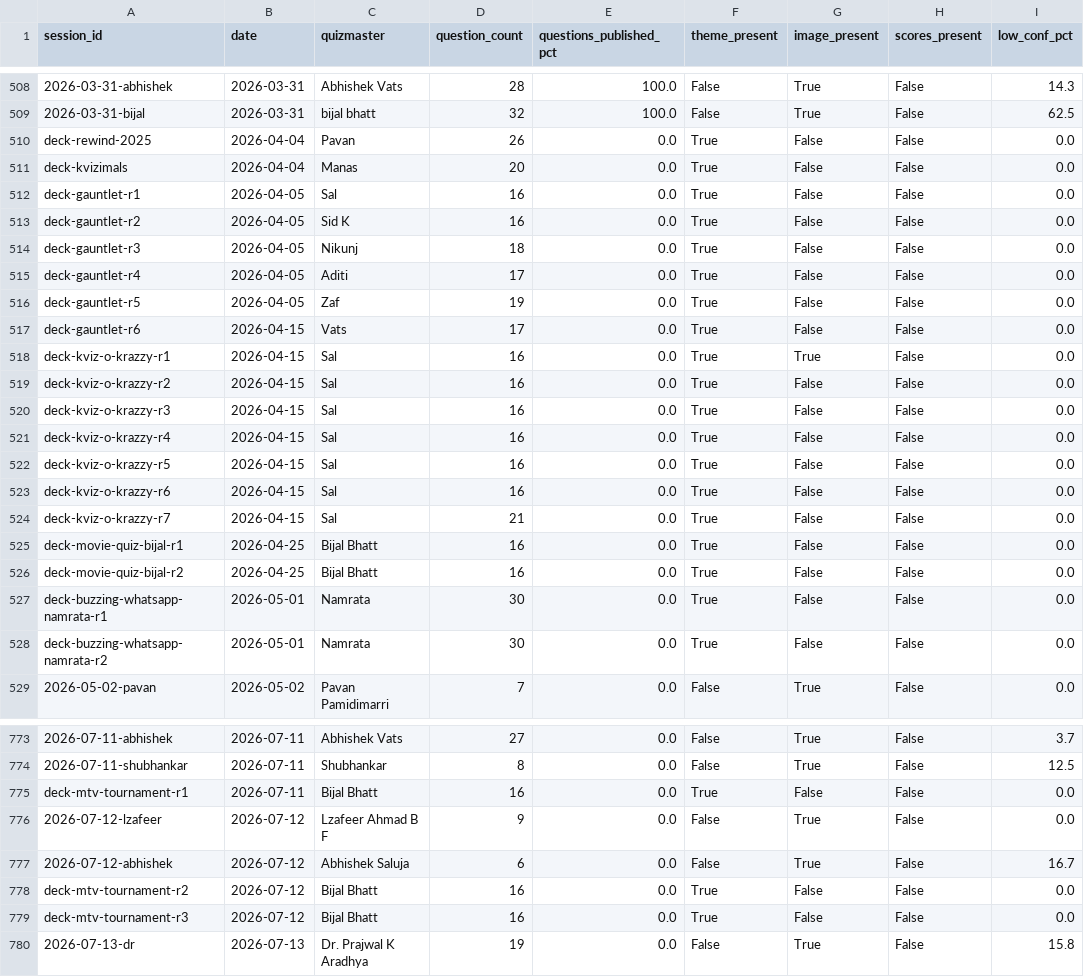
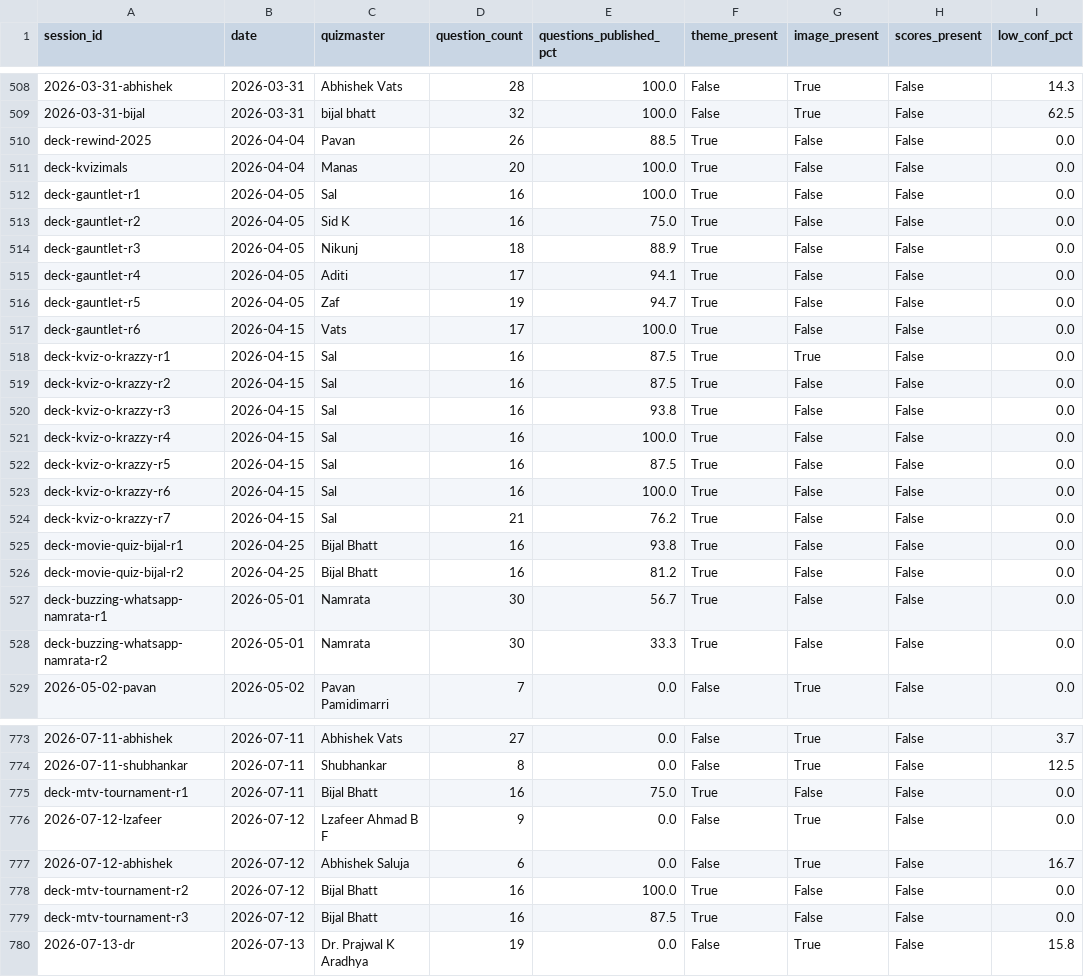
Before and after one commit to Saumay/kvizzing_questions_visualizer, a CSV file: v2/session_backlog.csv, drawn as a sheet; only a part is shown, gaps mark what is left out; the diff covers the shown part only; the diff names each change by its address in the sheet, - before the commit and + after, or states it on an @@ line.

```diff
--- a/v2/session_backlog.csv
+++ b/v2/session_backlog.csv
-E510 (questions_published_pct): 0.0
+E510 (questions_published_pct): 88.5
-E511:E512 (questions_published_pct): 0.0
+E511:E512 (questions_published_pct): 100.0
-E513 (questions_published_pct): 0.0
+E513 (questions_published_pct): 75.0
-E514 (questions_published_pct): 0.0
+E514 (questions_published_pct): 88.9
-E515 (questions_published_pct): 0.0
+E515 (questions_published_pct): 94.1
-E516 (questions_published_pct): 0.0
+E516 (questions_published_pct): 94.7
-E517 (questions_published_pct): 0.0
+E517 (questions_published_pct): 100.0
-E518:E519 (questions_published_pct): 0.0
+E518:E519 (questions_published_pct): 87.5
-E520 (questions_published_pct): 0.0
+E520 (questions_published_pct): 93.8
-E521 (questions_published_pct): 0.0
+E521 (questions_published_pct): 100.0
-E522 (questions_published_pct): 0.0
+E522 (questions_published_pct): 87.5
-E523 (questions_published_pct): 0.0
+E523 (questions_published_pct): 100.0
-E524 (questions_published_pct): 0.0
+E524 (questions_published_pct): 76.2
-E525 (questions_published_pct): 0.0
+E525 (questions_published_pct): 93.8
-E526 (questions_published_pct): 0.0
+E526 (questions_published_pct): 81.2
-E527 (questions_published_pct): 0.0
+E527 (questions_published_pct): 56.7
-E528 (questions_published_pct): 0.0
+E528 (questions_published_pct): 33.3
-E775 (questions_published_pct): 0.0
+E775 (questions_published_pct): 75.0
-E778 (questions_published_pct): 0.0
+E778 (questions_published_pct): 100.0
-E779 (questions_published_pct): 0.0
+E779 (questions_published_pct): 87.5
```
Also changed, not shown: 27 edited cells elsewhere in this file, v2/backlog_tracking.csv, v2/deck_tracking.csv, 8 other files.
